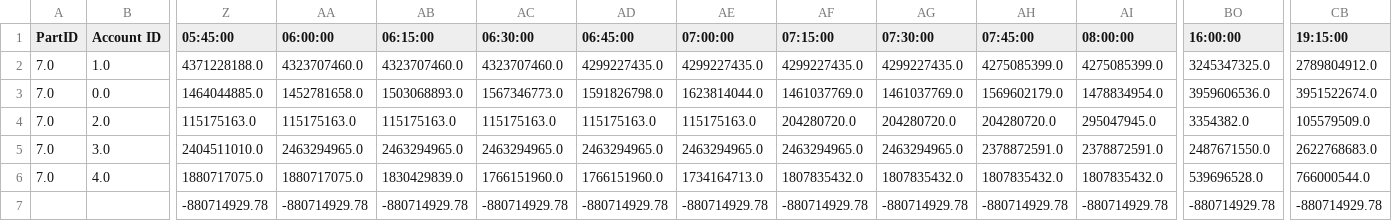
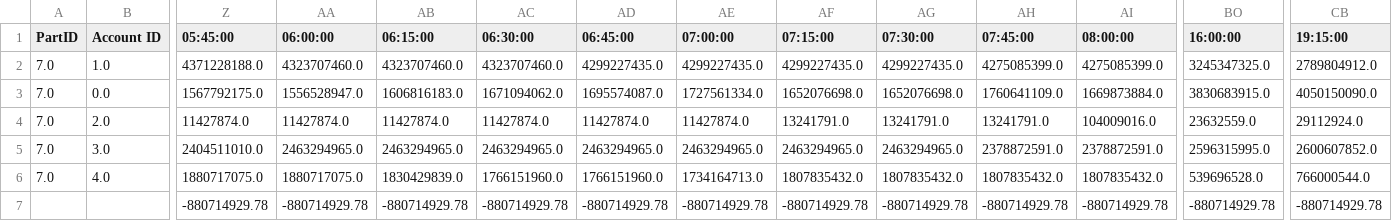
Before and after one commit to Victor-Wouters/LegacySettlementSimulator, a CSV file: balanceHistory/BalanceHistoryPart7.csv, drawn as a sheet; only a part is shown, gaps mark what is left out; the diff covers the shown part only; the diff names each change by its address in the sheet, - before the commit and + after, or states it on an @@ line.

```diff
--- a/balanceHistory/BalanceHistoryPart7.csv
+++ b/balanceHistory/BalanceHistoryPart7.csv
-Z3 (05:45:00): 1464044885.0
+Z3 (05:45:00): 1567792175.0
-AA3 (06:00:00): 1452781658.0
+AA3 (06:00:00): 1556528947.0
-AB3 (06:15:00): 1503068893.0
+AB3 (06:15:00): 1606816183.0
-AC3 (06:30:00): 1567346773.0
+AC3 (06:30:00): 1671094062.0
-AD3 (06:45:00): 1591826798.0
+AD3 (06:45:00): 1695574087.0
-AE3 (07:00:00): 1623814044.0
+AE3 (07:00:00): 1727561334.0
-AF3 (07:15:00): 1461037769.0
+AF3 (07:15:00): 1652076698.0
-AG3 (07:30:00): 1461037769.0
+AG3 (07:30:00): 1652076698.0
-AH3 (07:45:00): 1569602179.0
+AH3 (07:45:00): 1760641109.0
-AI3 (08:00:00): 1478834954.0
+AI3 (08:00:00): 1669873884.0
-BO3 (16:00:00): 3959606536.0
+BO3 (16:00:00): 3830683915.0
-CB3 (19:15:00): 3951522674.0
+CB3 (19:15:00): 4050150090.0
-Z4 (05:45:00): 115175163.0
+Z4 (05:45:00): 11427874.0
-AA4 (06:00:00): 115175163.0
+AA4 (06:00:00): 11427874.0
-AB4 (06:15:00): 115175163.0
+AB4 (06:15:00): 11427874.0
-AC4 (06:30:00): 115175163.0
+AC4 (06:30:00): 11427874.0
-AD4 (06:45:00): 115175163.0
+AD4 (06:45:00): 11427874.0
-AE4 (07:00:00): 115175163.0
+AE4 (07:00:00): 11427874.0
-AF4 (07:15:00): 204280720.0
+AF4 (07:15:00): 13241791.0
-AG4 (07:30:00): 204280720.0
+AG4 (07:30:00): 13241791.0
-AH4 (07:45:00): 204280720.0
+AH4 (07:45:00): 13241791.0
-AI4 (08:00:00): 295047945.0
+AI4 (08:00:00): 104009016.0
-BO4 (16:00:00): 3354382.0
+BO4 (16:00:00): 23632559.0
-CB4 (19:15:00): 105579509.0
+CB4 (19:15:00): 29112924.0
-BO5 (16:00:00): 2487671550.0
+BO5 (16:00:00): 2596315995.0
-CB5 (19:15:00): 2622768683.0
+CB5 (19:15:00): 2600607852.0
```
Also changed, not shown: 122 edited cells elsewhere in this file, EndQueues/queue_2.csv, EndQueues/settled_transactions.csv, 23 other files.
